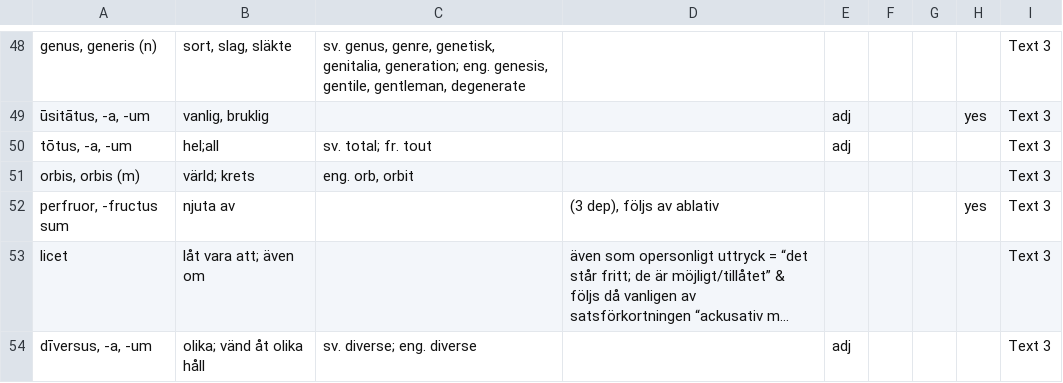
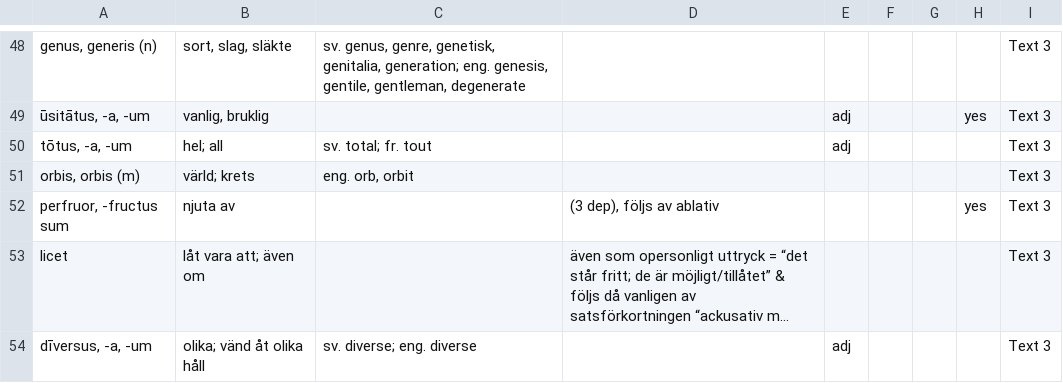
Before and after one commit to gorbiz/lingua-latina-novo-modo-i, a TSV file: 11.tsv, drawn as a sheet; only a part is shown, gaps mark what is left out; long unchanged cells end in ….

Commit message:
+space

```diff
--- a/11.tsv
+++ b/11.tsv
@@ -49,3 +49,3 @@ genus, generis (n)	sort, slag, släkte	sv. genus, genre, genetisk, genitalia, ge
 ūsitātus, -a, -um	vanlig, bruklig			adj			yes	Text 3
-tōtus, -a, -um	hel;all	sv. total; fr. tout		adj				Text 3
+tōtus, -a, -um	hel; all	sv. total; fr. tout		adj				Text 3
 orbis, orbis (m)	värld; krets	eng. orb, orbit						Text 3
```
